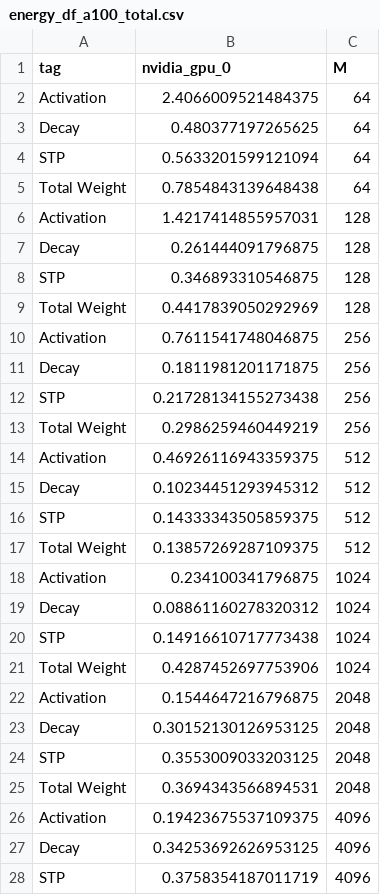
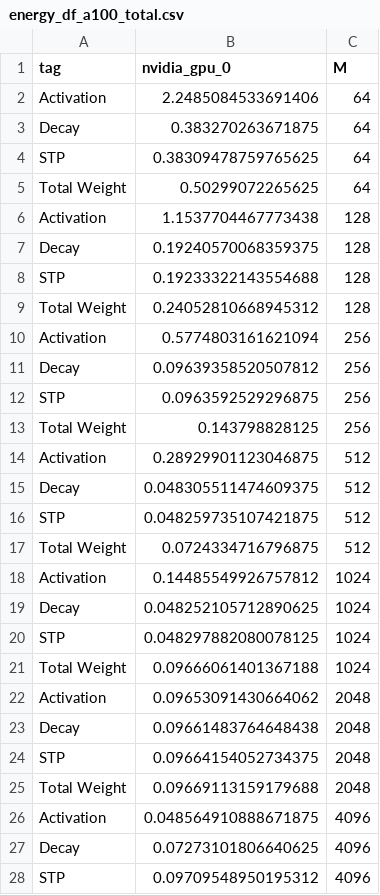
Before and after one commit to Nano-TCAD/SpikeDecay, a CSV file: energy_df_a100_total.csv, drawn as a sheet; only a part is shown; the diff covers the shown part only.

```diff
--- a/energy_df_a100_total.csv
+++ b/energy_df_a100_total.csv
@@ -1,28 +1,28 @@
 tag,nvidia_gpu_0,M
-Activation,2.4066009521484375,64
-Decay,0.480377197265625,64
-STP,0.5633201599121094,64
-Total Weight,0.7854843139648438,64
-Activation,1.4217414855957031,128
-Decay,0.261444091796875,128
-STP,0.346893310546875,128
-Total Weight,0.4417839050292969,128
-Activation,0.7611541748046875,256
-Decay,0.1811981201171875,256
-STP,0.21728134155273438,256
-Total Weight,0.2986259460449219,256
-Activation,0.46926116943359375,512
-Decay,0.10234451293945312,512
-STP,0.14333343505859375,512
-Total Weight,0.13857269287109375,512
-Activation,0.234100341796875,1024
-Decay,0.08861160278320312,1024
-STP,0.14916610717773438,1024
-Total Weight,0.4287452697753906,1024
-Activation,0.1544647216796875,2048
-Decay,0.30152130126953125,2048
-STP,0.3553009033203125,2048
-Total Weight,0.3694343566894531,2048
-Activation,0.19423675537109375,4096
-Decay,0.34253692626953125,4096
-STP,0.3758354187011719,4096
+Activation,2.2485084533691406,64
+Decay,0.383270263671875,64
+STP,0.38309478759765625,64
+Total Weight,0.50299072265625,64
+Activation,1.1537704467773438,128
+Decay,0.19240570068359375,128
+STP,0.19233322143554688,128
+Total Weight,0.24052810668945312,128
+Activation,0.5774803161621094,256
+Decay,0.09639358520507812,256
+STP,0.0963592529296875,256
+Total Weight,0.143798828125,256
+Activation,0.28929901123046875,512
+Decay,0.048305511474609375,512
+STP,0.048259735107421875,512
+Total Weight,0.0724334716796875,512
+Activation,0.14485549926757812,1024
+Decay,0.048252105712890625,1024
+STP,0.048297882080078125,1024
+Total Weight,0.09666061401367188,1024
+Activation,0.09653091430664062,2048
+Decay,0.09661483764648438,2048
+STP,0.09664154052734375,2048
+Total Weight,0.09669113159179688,2048
+Activation,0.048564910888671875,4096
+Decay,0.07273101806640625,4096
+STP,0.09709548950195312,4096
```
Also changed, not shown: 13 edited cells elsewhere in this file, energy_df_a100_1024.csv, energy_df_a100_32768.csv, 9 other files.
